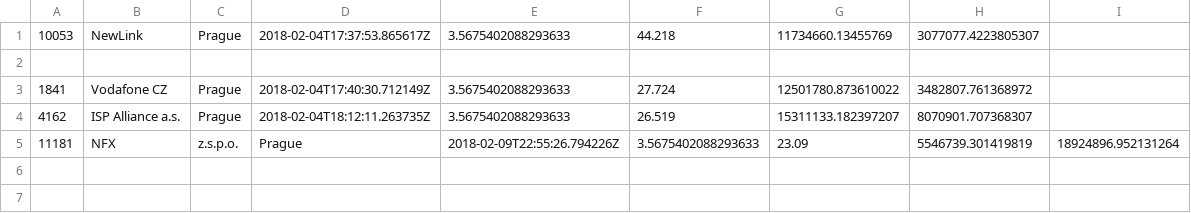
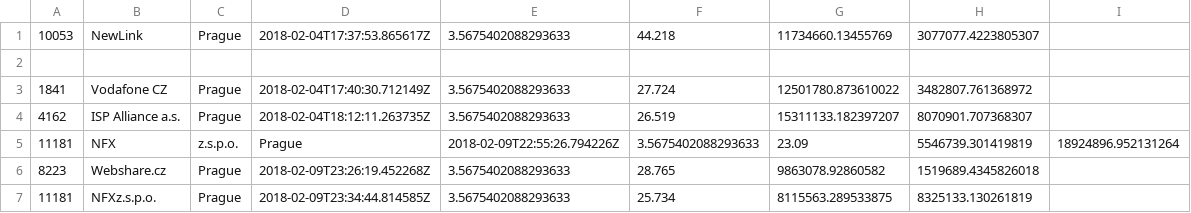
Before and after one commit to pavelbykov/continuous-speedtesting, a CSV file: results_backup.csv, drawn as a sheet.

```diff
--- a/results_backup.csv
+++ b/results_backup.csv
@@ -5 +5,3 @@
 11181,NFX, z.s.p.o.,Prague,2018-02-09T22:55:26.794226Z,3.5675402088293633,23.09,5546739.301419819,18924896.952131264,
+8223,Webshare.cz,Prague,2018-02-09T23:26:19.452268Z,3.5675402088293633,28.765,9863078.92860582,1519689.4345826018,
+11181,NFXz.s.p.o.,Prague,2018-02-09T23:34:44.814585Z,3.5675402088293633,25.734,8115563.289533875,8325133.130261819,
```
Also changed, not shown: 3 other files.
